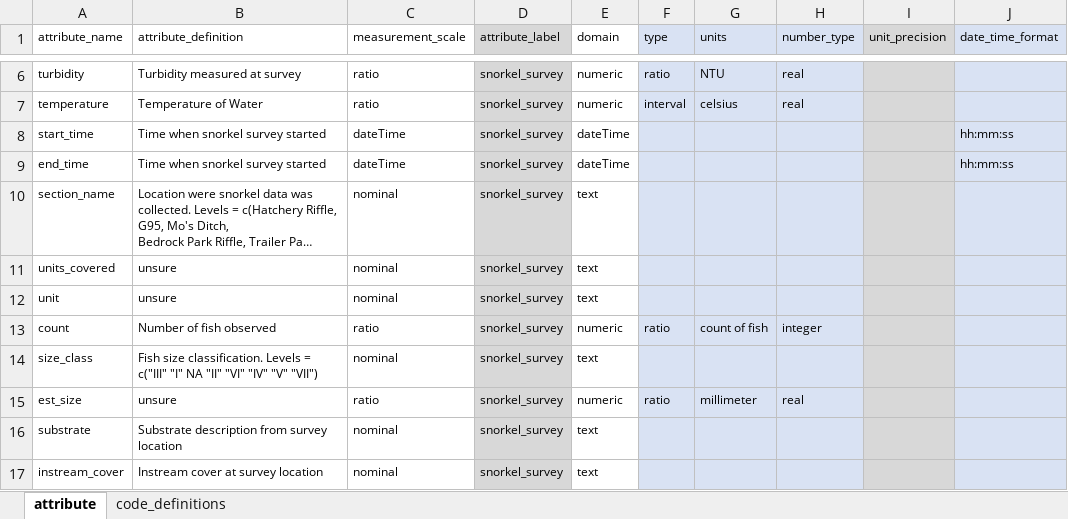
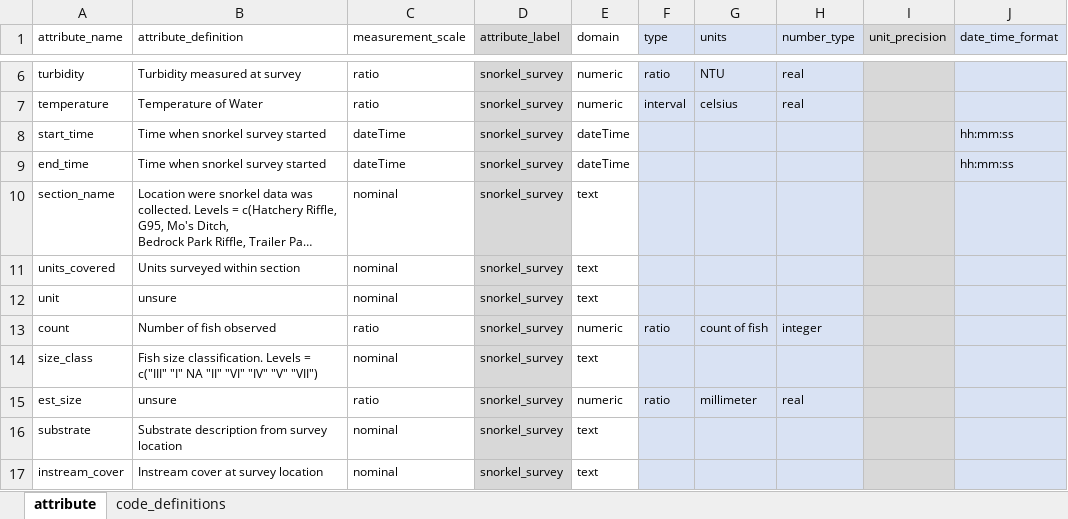
Before and after one commit to FlowWest/edi-feather-snorkel, an Excel workbook: data-raw/metadata/feather_snorkel_metadata.xlsx, sheet attribute, drawn as a sheet; only a part is shown, gaps mark what is left out; long unchanged cells end in …; values as stored, in another font and other column widths than the file's, no borders; the diff names each change by its address in the sheet, - before the commit and + after, or states it on an @@ line.

Commit message:
adds definition to units_covered, adds notes/todos

```diff
--- a/data-raw/metadata/feather_snorkel_metadata.xlsx (sheet attribute)
+++ b/data-raw/metadata/feather_snorkel_metadata.xlsx (sheet attribute)
-B11 (attribute_definition): unsure
+B11 (attribute_definition): Units surveyed within section
```
